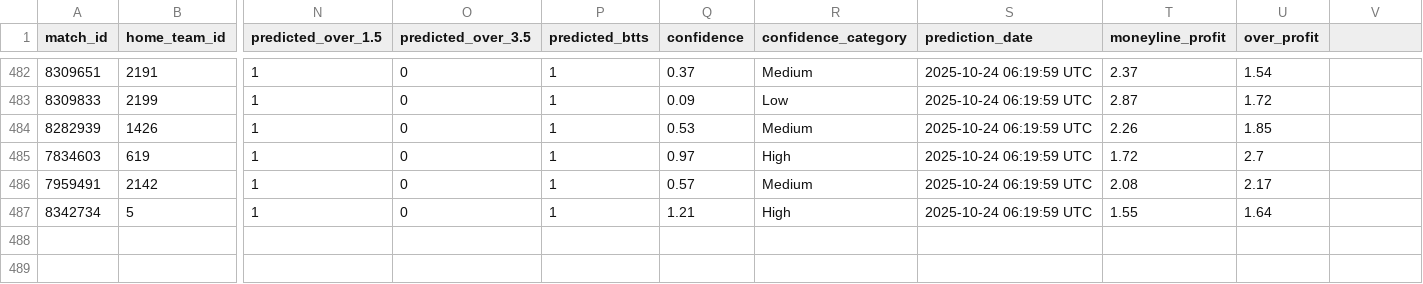
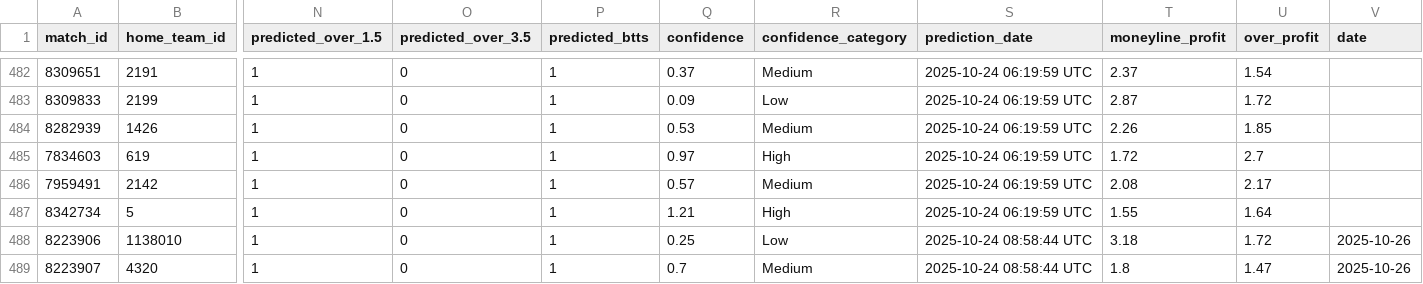
Before and after one commit to iampreetdave-max/football-predictions, a CSV file: best_match_predictions.csv, drawn as a sheet; only a part is shown, gaps mark what is left out; rows hold the shown columns only; the diff names each change by its address in the sheet, - before the commit and + after, or states it on an @@ line.

```diff
--- a/best_match_predictions.csv
+++ b/best_match_predictions.csv
-V1: (empty)
+V1: date
+row 488: 8223906 | 1138010 | 1 | 0 | 1 | 0.25 | Low | 2025-10-24 08:58:44 UTC | 3.18 | 1.72 | 2025-10-26
+row 489: 8223907 | 4320 | 1 | 0 | 1 | 0.7 | Medium | 2025-10-24 08:58:44 UTC | 1.8 | 1.47 | 2025-10-26
```
Also changed, not shown: extracted_features_complete.csv, live.csv.
